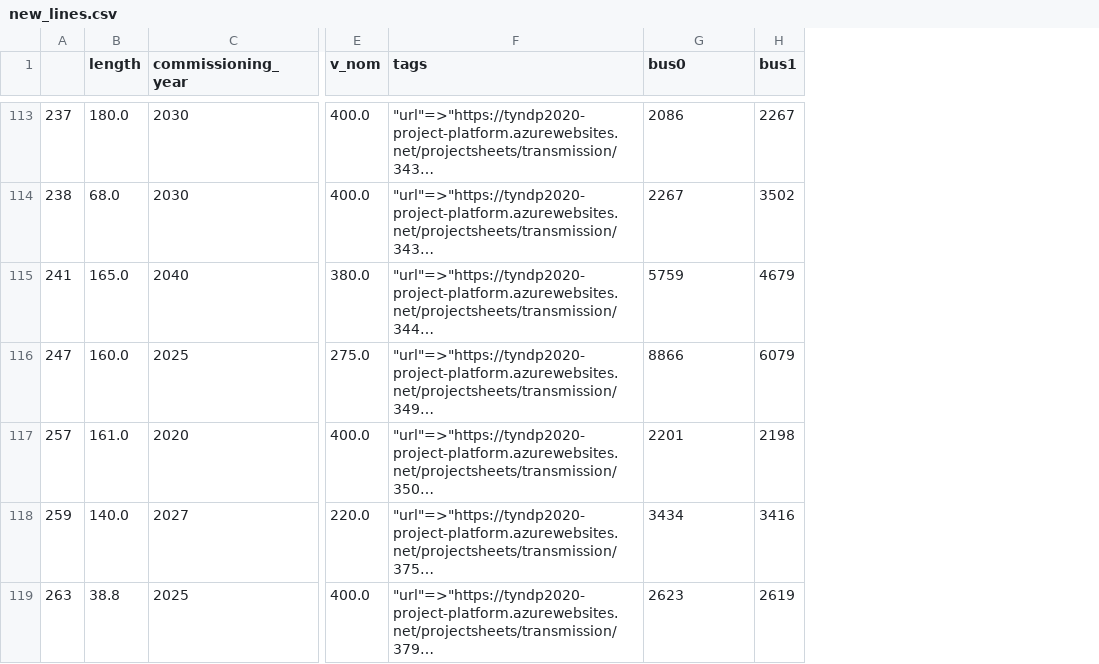
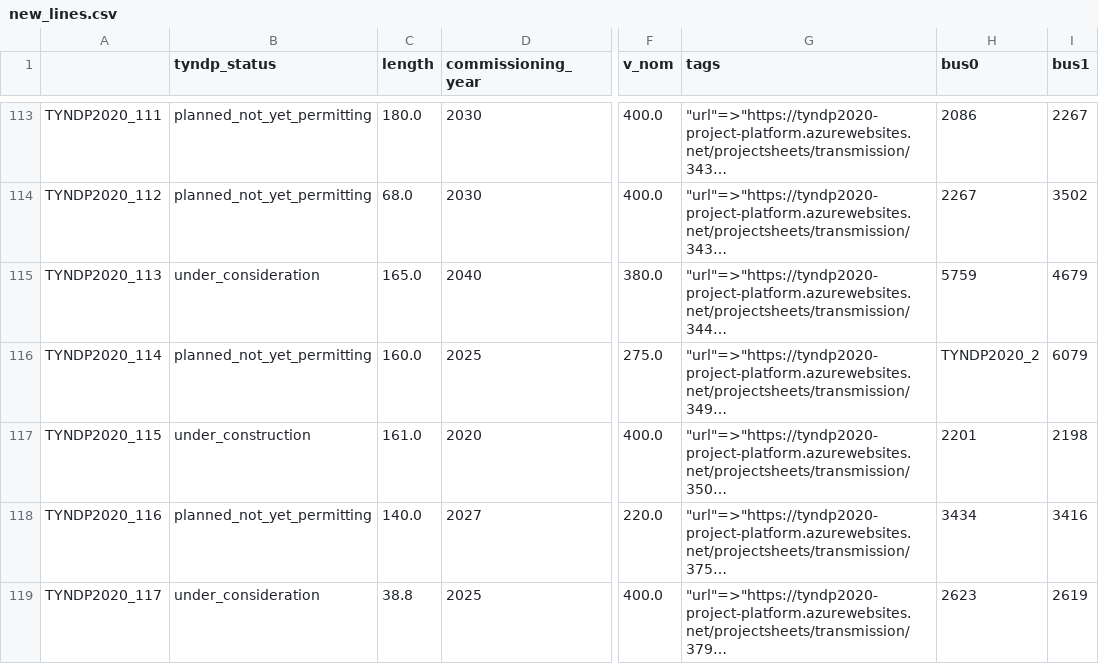
Before and after one commit to grecht/tyndp_to_pypsa, a CSV file: 2020/pypsa_ready/new_lines.csv, drawn as a sheet; only a part is shown, gaps mark what is left out; long unchanged cells end in …; removed rows and columns are numbered as before the commit, all else as after; the diff covers the shown part only; the diff names each change by its address in the sheet, - before the commit and + after, or states it on an @@ line.

Commit message:
Keep 'tyndp_status' column for later filtering

```diff
--- a/2020/pypsa_ready/new_lines.csv
+++ b/2020/pypsa_ready/new_lines.csv
-column A, rows 113-119: 237 | 238 | 241 | 247 | 257 | 259 | 263
+column A, rows 113-119: TYNDP2020_111 | TYNDP2020_112 | TYNDP2020_113 | TYNDP2020_114 | TYNDP2020_115 | TYNDP2020_116 | TYNDP2020_117
+column B (tyndp_status), rows 113-119: planned_not_yet_permitting | planned_not_yet_permitting | under_consideration | planned_not_yet_permitting | under_construction | planned_not_yet_permitting | under_consideration
-H116 (bus0): 8866
+H116 (bus0): TYNDP2020_2
```
Also changed, not shown: 11 edited cells elsewhere in this file, 2020/pypsa_ready/new_buses.csv, 2020/pypsa_ready/new_links.csv, 4 other files.
